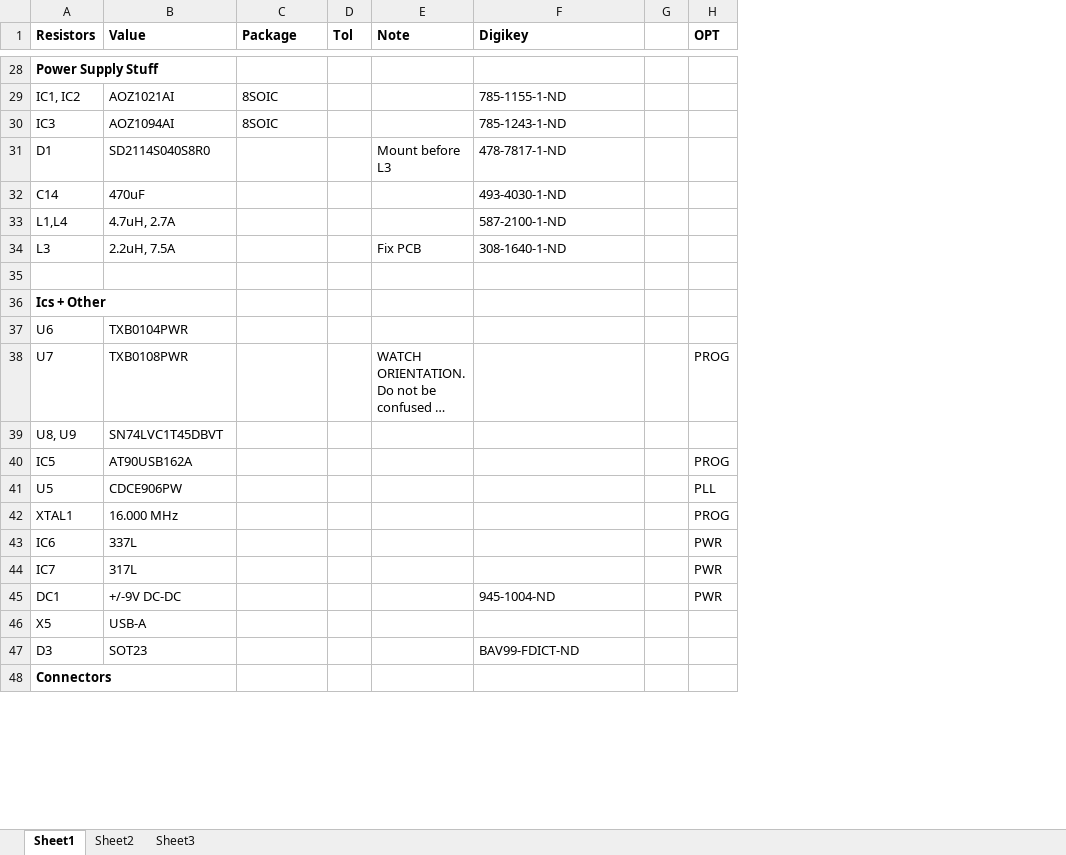
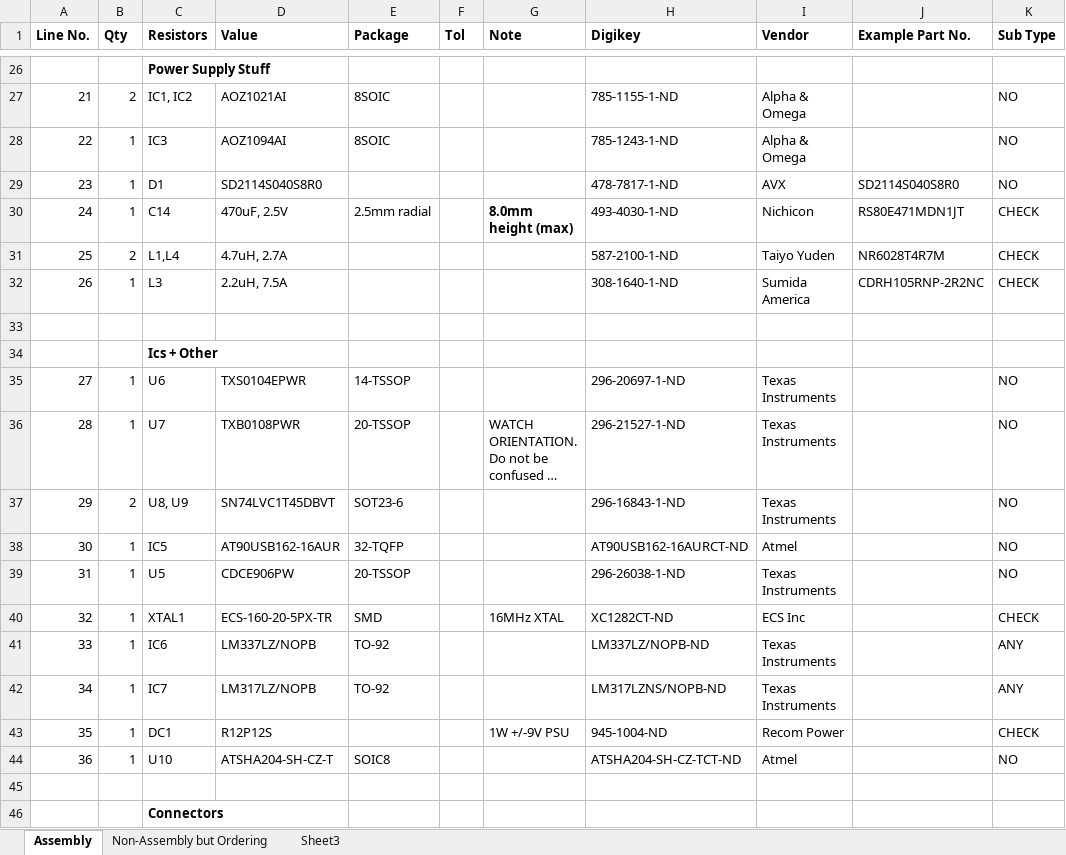
Before and after one commit to newaetech/temp-cw-test24, an Excel workbook: hardware/capture/chipwhisperer-rev2/cwrev2_eagleproj/cw_assembly_bom.xlsx, sheet Assembly, drawn as a sheet; only a part is shown, gaps mark what is left out; long unchanged cells end in …; values as stored, in another font and other column widths than the file's, no borders; charts and pictures not drawn; removed rows and columns are numbered as before the commit, all else as after; the diff covers the shown part only; the diff names each change by its address in the sheet, - before the commit and + after, or states it on an @@ line.

```diff
--- a/hardware/capture/chipwhisperer-rev2/cwrev2_eagleproj/cw_assembly_bom.xlsx (sheet Assembly)
+++ b/hardware/capture/chipwhisperer-rev2/cwrev2_eagleproj/cw_assembly_bom.xlsx (sheet Assembly)
-sheet tab: Sheet1
+sheet tab: Assembly
-sheet tab: Sheet2
+sheet tab: Non-Assembly but Ordering
+column A (Line No.), rows 27-43: 21 | 22 | 23 | 24 | 25 | 26 |  |  | 27 | 28 | 29 | 30 | 31 | 32 | 33 | 34 | 35
+column B (Qty), rows 27-43: 2 | 1 | 1 | 1 | 2 | 1 |  |  | 1 | 1 | 2 | 1 | 1 | 1 | 1 | 1 | 1
-column G, empty
-column H (OPT), rows 38-45: PROG |  | PROG | PLL | PROG | PWR | PWR | PWR
+column I (Vendor), rows 27-43: Alpha & Omega | Alpha & Omega | AVX | Nichicon | Taiyo Yuden | Sumida America |  |  | Texas Instruments | Texas Instruments | Texas Instruments | Atmel | Texas Instruments | ECS Inc | Texas Instruments | Texas Instruments | Recom Power
+column J (Example Part No.), rows 29-32: SD2114S040S8R0 | RS80E471MDN1JT | NR6028T4R7M | CDRH105RNP-2R2NC
+column K (Sub Type), rows 27-43: NO | NO | NO | CHECK | CHECK | CHECK |  |  | NO | NO | NO | NO | NO | CHECK | ANY | ANY | CHECK
-G29 (Note): Mount before L3
+G29 (Note): (empty)
-D30 (Value): 470uF
+D30 (Value): 470uF, 2.5V
-E30 (Package): (empty)
+E30 (Package): 2.5mm radial
-G30 (Note): (empty)
+G30 (Note): 8.0mm height (max)
-G32 (Note): Fix PCB
+G32 (Note): (empty)
-D35 (Value): TXB0104PWR
+D35 (Value): TXS0104EPWR
-E35 (Package): (empty)
+E35 (Package): 14-TSSOP
-H35 (Digikey): (empty)
+H35 (Digikey): 296-20697-1-ND
-E36 (Package): (empty)
+E36 (Package): 20-TSSOP
-H36 (Digikey): (empty)
+H36 (Digikey): 296-21527-1-ND
-E37 (Package): (empty)
+E37 (Package): SOT23-6
-H37 (Digikey): (empty)
+H37 (Digikey): 296-16843-1-ND
-D38 (Value): AT90USB162A
+D38 (Value): AT90USB162-16AUR
-E38 (Package): (empty)
+E38 (Package): 32-TQFP
-H38 (Digikey): (empty)
+H38 (Digikey): AT90USB162-16AURCT-ND
-E39 (Package): (empty)
+E39 (Package): 20-TSSOP
-H39 (Digikey): (empty)
+H39 (Digikey): 296-26038-1-ND
-D40 (Value): 16.000 MHz
+D40 (Value): ECS-160-20-5PX-TR
-E40 (Package): (empty)
+E40 (Package): SMD
-G40 (Note): (empty)
+G40 (Note): 16MHz XTAL
-H40 (Digikey): (empty)
+H40 (Digikey): XC1282CT-ND
-D41 (Value): 337L
+D41 (Value): LM337LZ/NOPB
-E41:E42 (Package): (empty)
+E41:E42 (Package): TO-92
-H41 (Digikey): (empty)
+H41 (Digikey): LM337LZ/NOPB-ND
-D42 (Value): 317L
+D42 (Value): LM317LZ/NOPB
-H42 (Digikey): (empty)
+H42 (Digikey): LM317LZNS/NOPB-ND
-D43 (Value): +/-9V DC-DC
+D43 (Value): R12P12S
-G43 (Note): (empty)
+G43 (Note): 1W +/-9V PSU
-row 46: X5 | USB-A
+row 44: 36 | 1 | U10 | ATSHA204-SH-CZ-T | SOIC8 |  |  | ATSHA204-SH-CZ-TCT-ND | Atmel |  | NO
-row 45: D3 | SOT23 |  |  |  | BAV99-FDICT-ND
+row 45: (empty)
```
Also changed, not shown: 13 added rows, 4 removed rows and 34 edited cells elsewhere in this sheet, sheet Non-Assembly but Ordering, charts or pictures, 3 other files.
